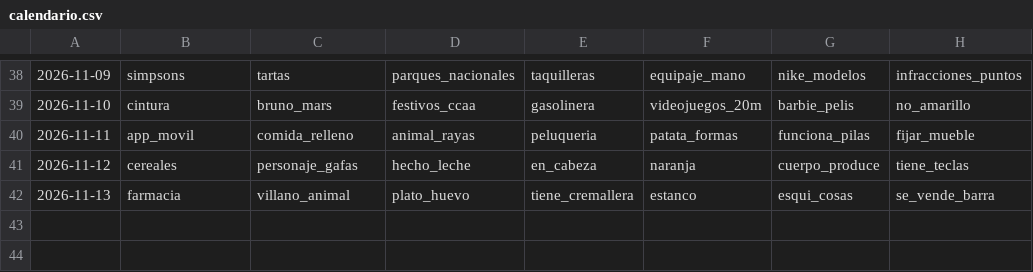
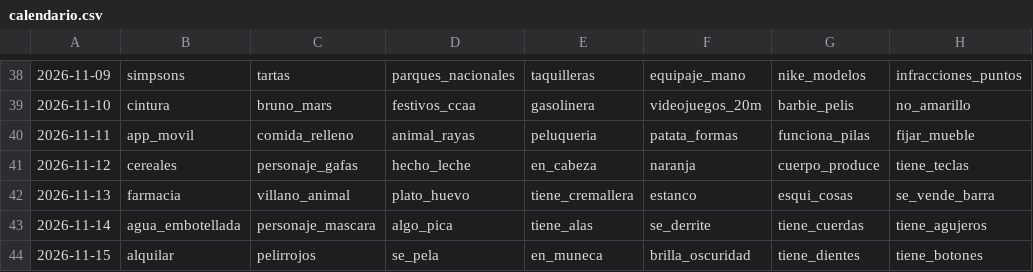
Before and after one commit to norahmartinn/sabihondo, a CSV file: datos/calendario.csv, drawn as a sheet; only a part is shown, gaps mark what is left out; the diff names each change by its address in the sheet, - before the commit and + after, or states it on an @@ line.

```diff
--- a/datos/calendario.csv
+++ b/datos/calendario.csv
+row 43: 2026-11-14 | agua_embotellada | personaje_mascara | algo_pica | tiene_alas | se_derrite | tiene_cuerdas | tiene_agujeros
+row 44: 2026-11-15 | alquilar | pelirrojos | se_pela | en_muneca | brilla_oscuridad | tiene_dientes | tiene_botones
```
Also changed, not shown: 51 other files.
